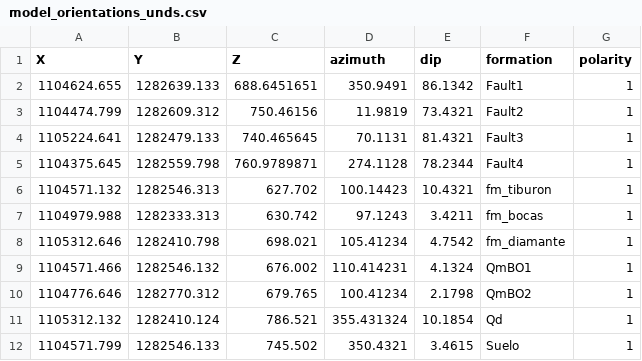
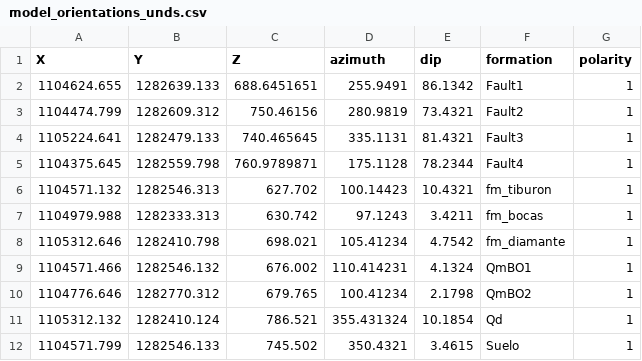
Before and after one commit to AndresH1213/TesisData, a CSV file: Data/model_orientations_unds.csv, drawn as a sheet.

Commit message:
azimuts

```diff
--- a/Data/model_orientations_unds.csv
+++ b/Data/model_orientations_unds.csv
@@ -1,6 +1,6 @@
 X,Y,Z,azimuth,dip,formation,polarity
-1104624.655,1282639.133,688.6451651,350.9491,86.1342,Fault1,1
-1104474.799,1282609.312,750.46156,11.9819,73.4321,Fault2,1
-1105224.641,1282479.133,740.465645,70.1131,81.4321,Fault3,1
-1104375.645,1282559.798,760.9789871,274.1128,78.2344,Fault4,1
+1104624.655,1282639.133,688.6451651,255.9491,86.1342,Fault1,1
+1104474.799,1282609.312,750.46156,280.9819,73.4321,Fault2,1
+1105224.641,1282479.133,740.465645,335.1131,81.4321,Fault3,1
+1104375.645,1282559.798,760.9789871,175.1128,78.2344,Fault4,1
 1104571.132,1282546.313,627.702,100.14423,10.4321,fm_tiburon,1
```
